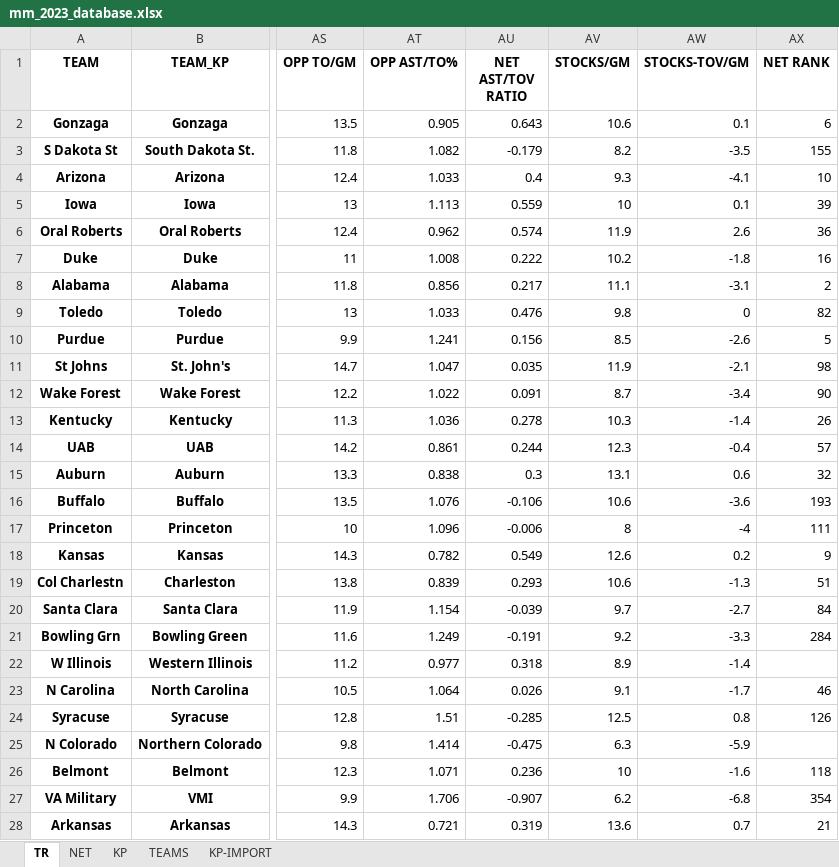
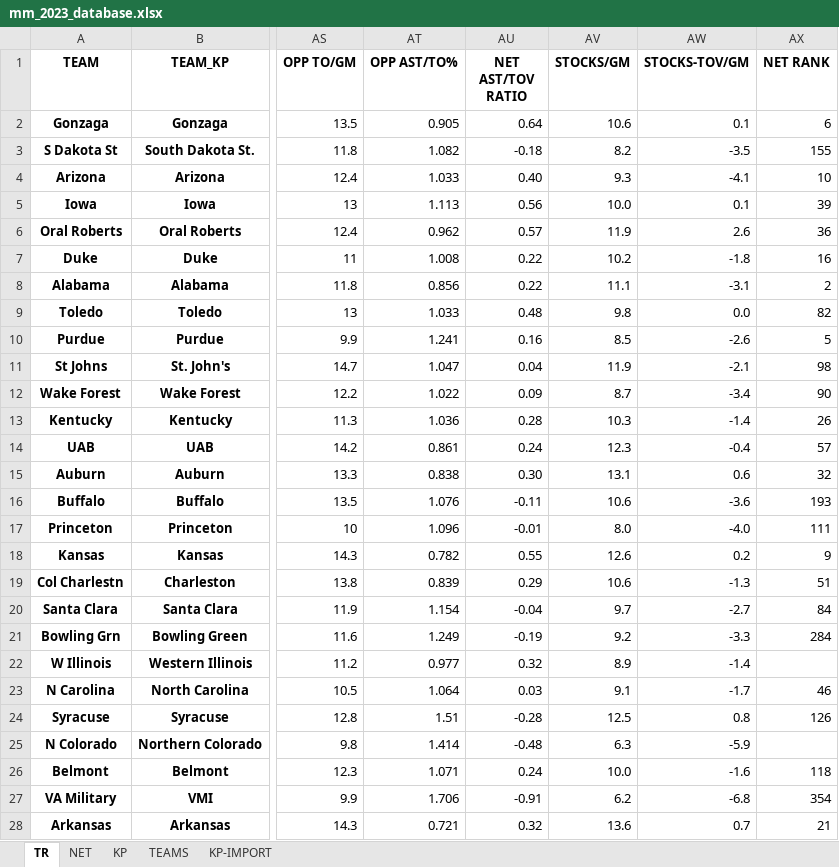
Before and after one commit to nehat312/march-madness-2023, an Excel workbook: data/mm_2023_database.xlsx, sheet TR, drawn as a sheet; only a part is shown, gaps mark what is left out; values as stored, in another font and other column widths than the file's, no borders; the diff covers the shown part only; the diff names each change by its address in the sheet, - before the commit and + after, or states it on an @@ line.

Commit message:
Update mm_2023_database.xlsx

```diff
--- a/data/mm_2023_database.xlsx (sheet TR)
+++ b/data/mm_2023_database.xlsx (sheet TR)
-AU2 (NET AST/TOV RATIO): 0.643
+AU2 (NET AST/TOV RATIO): 0.64
-AU3 (NET AST/TOV RATIO): -0.179
+AU3 (NET AST/TOV RATIO): -0.18
-AU4 (NET AST/TOV RATIO): 0.4
+AU4 (NET AST/TOV RATIO): 0.40
-AU5 (NET AST/TOV RATIO): 0.559
+AU5 (NET AST/TOV RATIO): 0.56
-AV5 (STOCKS/GM): 10
+AV5 (STOCKS/GM): 10.0
-AU6 (NET AST/TOV RATIO): 0.574
+AU6 (NET AST/TOV RATIO): 0.57
-AU7 (NET AST/TOV RATIO): 0.222
+AU7 (NET AST/TOV RATIO): 0.22
-AU8 (NET AST/TOV RATIO): 0.217
+AU8 (NET AST/TOV RATIO): 0.22
-AU9 (NET AST/TOV RATIO): 0.476
+AU9 (NET AST/TOV RATIO): 0.48
-AW9 (STOCKS-TOV/GM): 0
+AW9 (STOCKS-TOV/GM): 0.0
-AU10 (NET AST/TOV RATIO): 0.156
+AU10 (NET AST/TOV RATIO): 0.16
-AU11 (NET AST/TOV RATIO): 0.035
+AU11 (NET AST/TOV RATIO): 0.04
-AU12 (NET AST/TOV RATIO): 0.091
+AU12 (NET AST/TOV RATIO): 0.09
-AU13 (NET AST/TOV RATIO): 0.278
+AU13 (NET AST/TOV RATIO): 0.28
-AU14 (NET AST/TOV RATIO): 0.244
+AU14 (NET AST/TOV RATIO): 0.24
-AU15 (NET AST/TOV RATIO): 0.3
+AU15 (NET AST/TOV RATIO): 0.30
-AU16 (NET AST/TOV RATIO): -0.106
+AU16 (NET AST/TOV RATIO): -0.11
-AU17 (NET AST/TOV RATIO): -0.006
+AU17 (NET AST/TOV RATIO): -0.01
-AV17 (STOCKS/GM): 8
+AV17 (STOCKS/GM): 8.0
-AW17 (STOCKS-TOV/GM): -4
+AW17 (STOCKS-TOV/GM): -4.0
-AU18 (NET AST/TOV RATIO): 0.549
+AU18 (NET AST/TOV RATIO): 0.55
-AU19 (NET AST/TOV RATIO): 0.293
+AU19 (NET AST/TOV RATIO): 0.29
-AU20 (NET AST/TOV RATIO): -0.039
+AU20 (NET AST/TOV RATIO): -0.04
-AU21 (NET AST/TOV RATIO): -0.191
+AU21 (NET AST/TOV RATIO): -0.19
-AU22 (NET AST/TOV RATIO): 0.318
+AU22 (NET AST/TOV RATIO): 0.32
-AU23 (NET AST/TOV RATIO): 0.026
+AU23 (NET AST/TOV RATIO): 0.03
-AU24 (NET AST/TOV RATIO): -0.285
+AU24 (NET AST/TOV RATIO): -0.28
-AU25 (NET AST/TOV RATIO): -0.475
+AU25 (NET AST/TOV RATIO): -0.48
-AU26 (NET AST/TOV RATIO): 0.236
+AU26 (NET AST/TOV RATIO): 0.24
-AV26 (STOCKS/GM): 10
+AV26 (STOCKS/GM): 10.0
-AU27 (NET AST/TOV RATIO): -0.907
+AU27 (NET AST/TOV RATIO): -0.91
-AU28 (NET AST/TOV RATIO): 0.319
+AU28 (NET AST/TOV RATIO): 0.32
```
Also changed, not shown: 381 edited cells and cell formats elsewhere in this sheet, formulas that keep their value.
